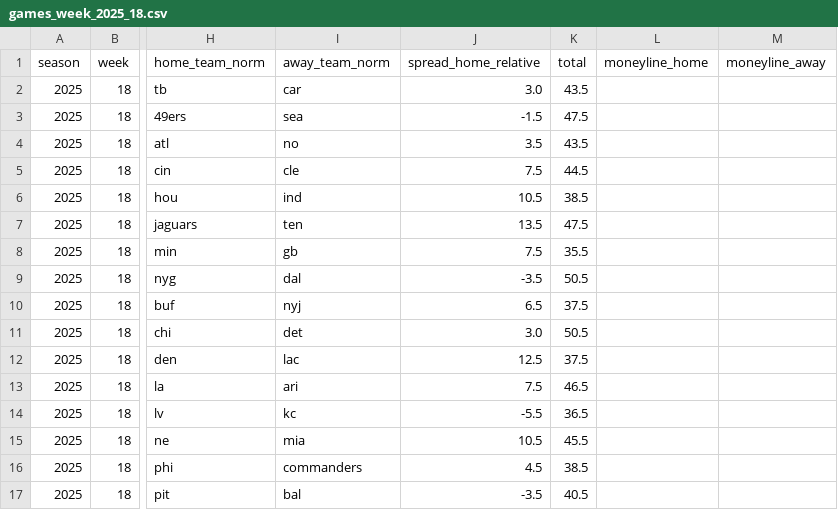
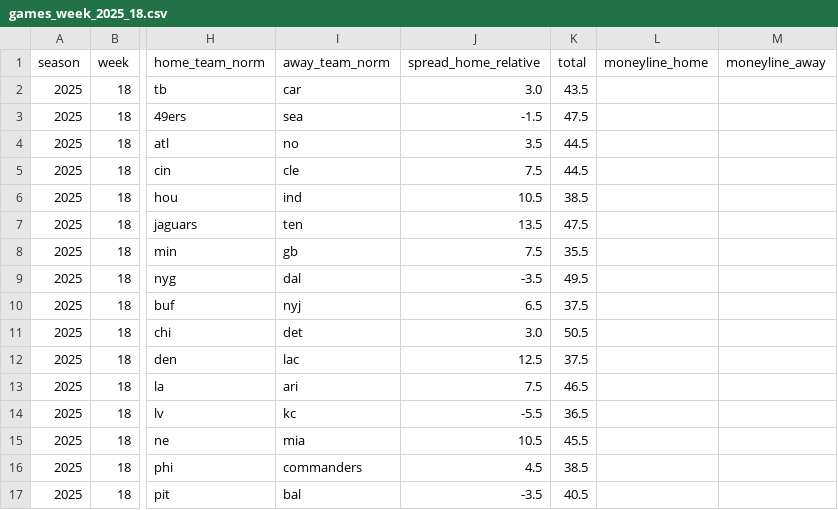
Before and after one commit to llampwall/football-statfinder, a CSV file: out/2025_week18/games_week_2025_18.csv, drawn as a sheet; only a part is shown, gaps mark what is left out; the diff names each change by its address in the sheet, - before the commit and + after, or states it on an @@ line.

```diff
--- a/out/2025_week18/games_week_2025_18.csv
+++ b/out/2025_week18/games_week_2025_18.csv
-K4 (total): 43.5
+K4 (total): 44.5
-K9 (total): 50.5
+K9 (total): 49.5
```
Also changed, not shown: out/2025_week18/sagarin_nfl_2025_wk18.csv, out/cfb/2025_week16/games_week_2025_16.csv, 21 other files.
